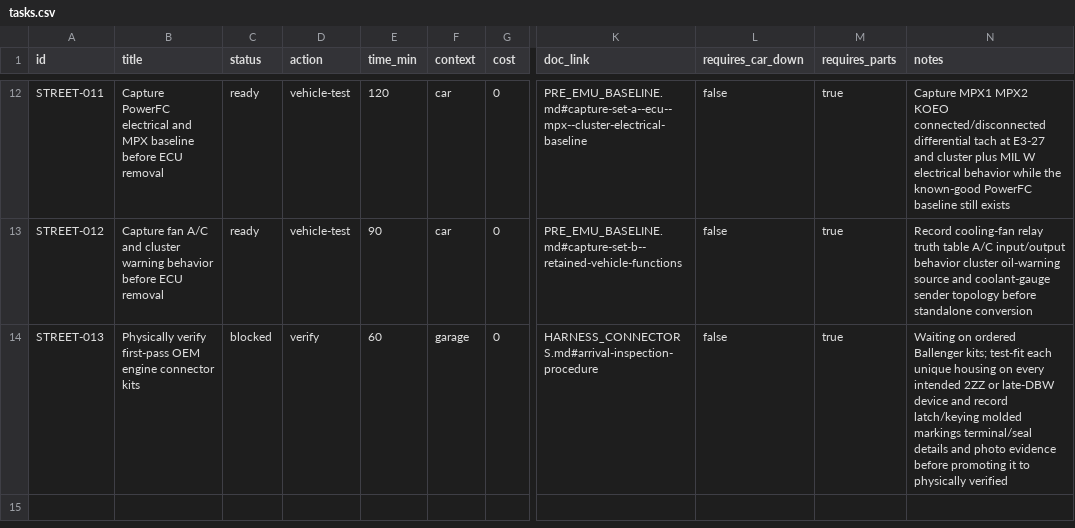
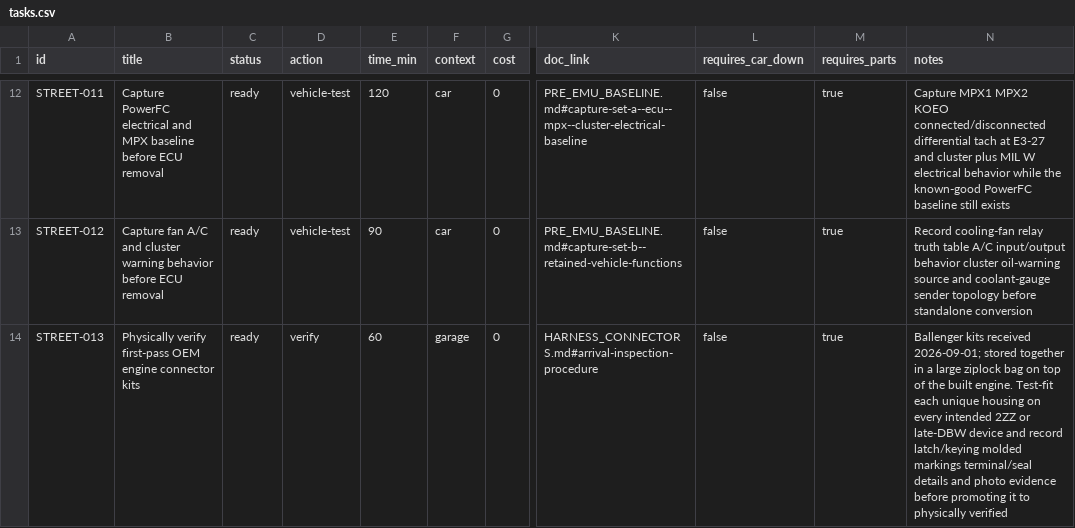
Before and after one commit to wildc4t-workshop/celica-street-build, a CSV file: tasks.csv, drawn as a sheet; only a part is shown, gaps mark what is left out; the diff names each change by its address in the sheet, - before the commit and + after, or states it on an @@ line.

Commit message:
Mark connector verification kits received

```diff
--- a/tasks.csv
+++ b/tasks.csv
-C14 (status): blocked
+C14 (status): ready
-N14 (notes): Waiting on ordered Ballenger kits; test-fit each unique…
+N14 (notes): Ballenger kits received 2026-09-01; stored together in a large ziplock bag on top of the built engine. Test-fit each unique…
```
